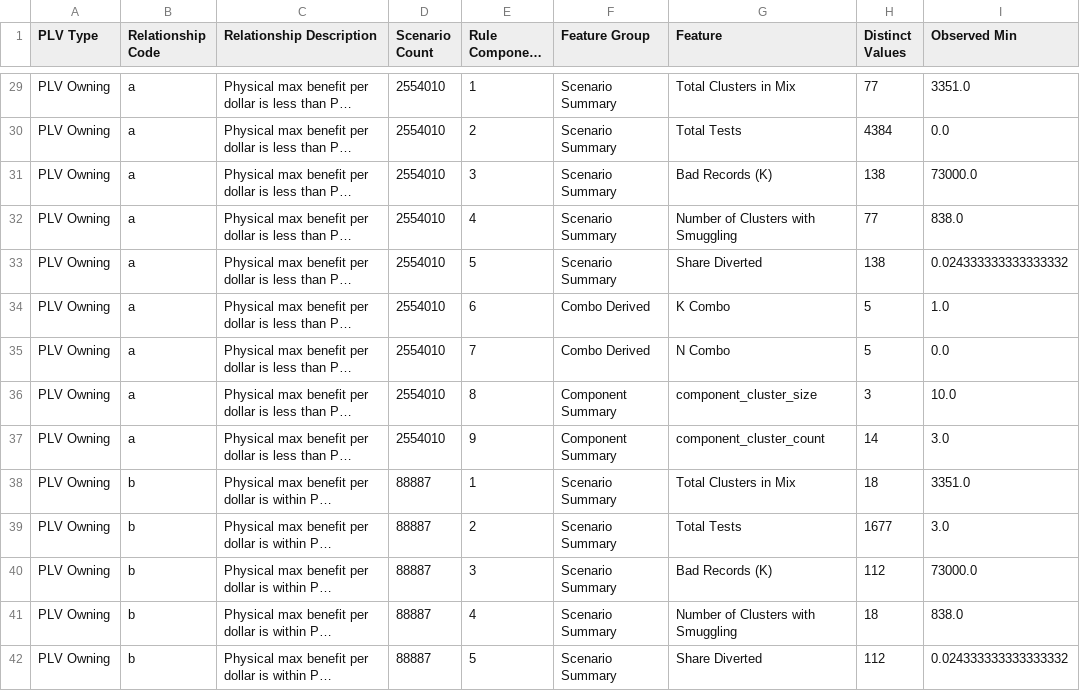
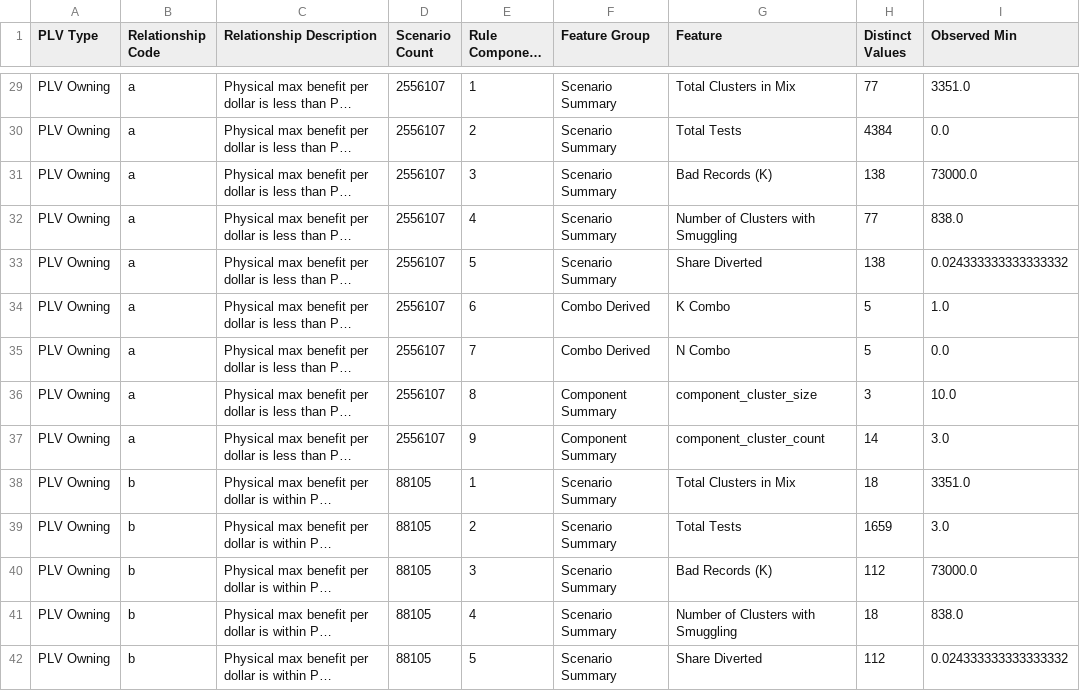
Before and after one commit to georgetown-cset/location-verification-calculations, a CSV file: output/all/relationship_code_rules.csv, drawn as a sheet; only a part is shown, gaps mark what is left out; long unchanged cells end in …; the diff covers the shown part only; the diff names each change by its address in the sheet, - before the commit and + after, or states it on an @@ line.

```diff
--- a/output/all/relationship_code_rules.csv
+++ b/output/all/relationship_code_rules.csv
-D29:D37 (Scenario Count): 2554010
+D29:D37 (Scenario Count): 2556107
-D38:D42 (Scenario Count): 88887
+D38:D42 (Scenario Count): 88105
-H39 (Distinct Values): 1677
+H39 (Distinct Values): 1659
```
Also changed, not shown: 47 edited cells elsewhere in this file, output/all/relationship_boxplot_values.csv, output/all/relationship_summary.csv, 13 other files.
